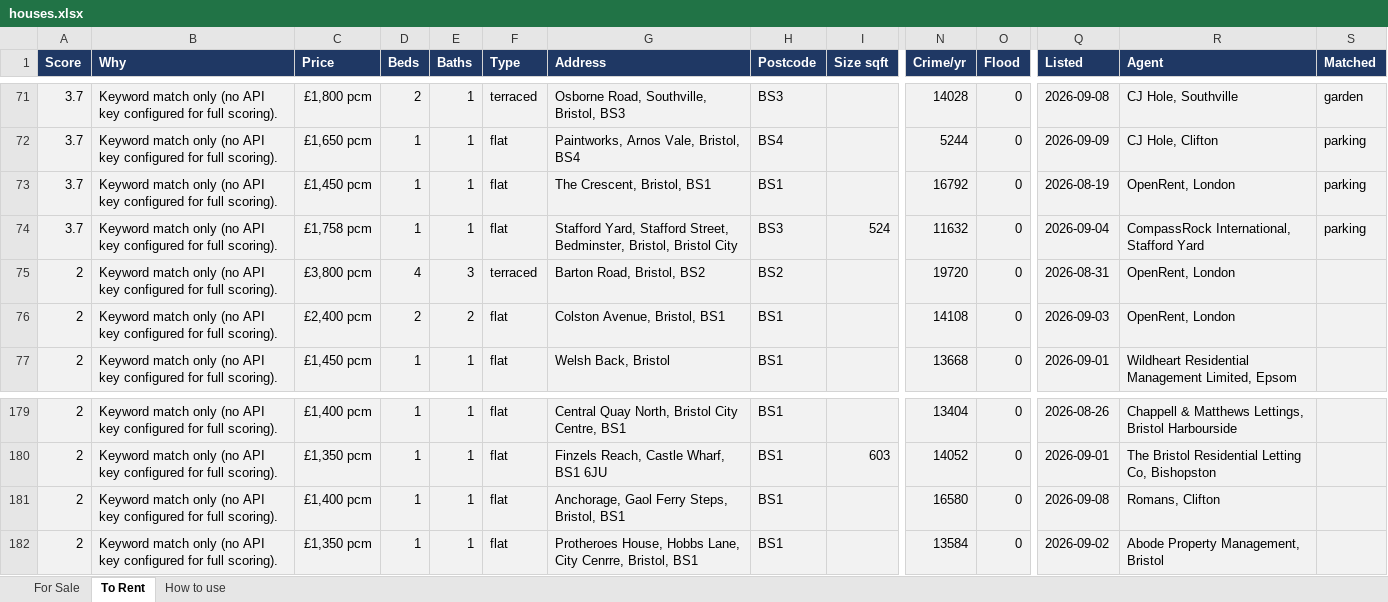
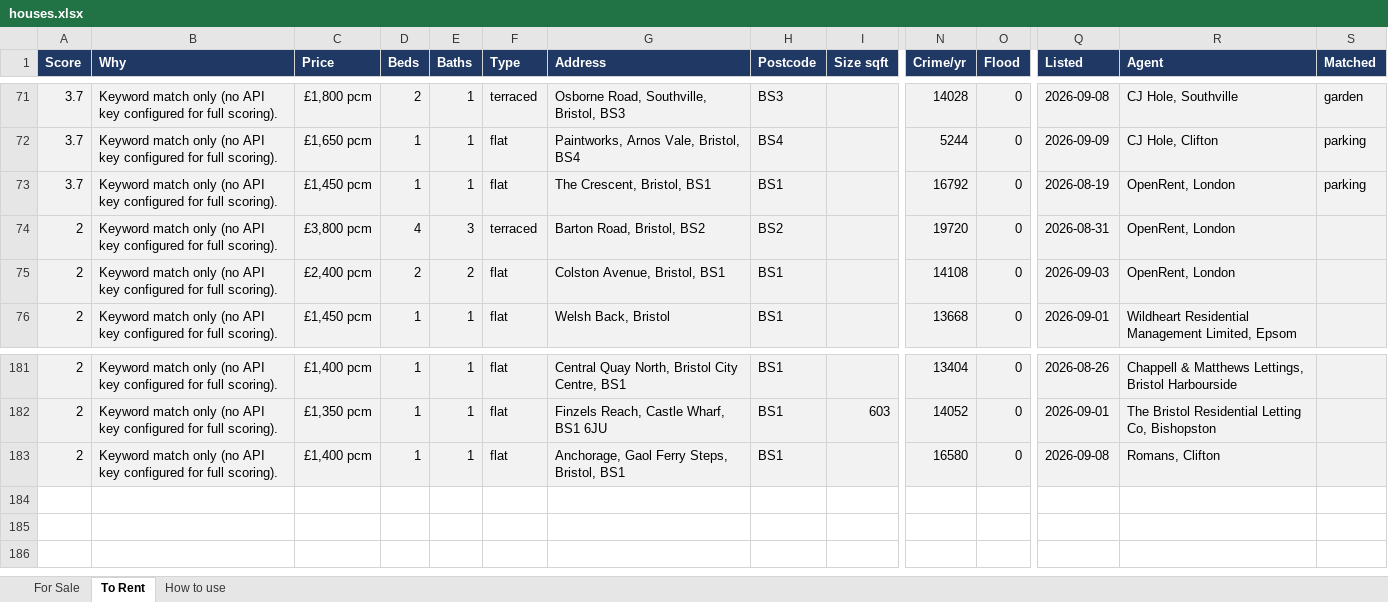
Before and after one commit to dcracknell/house_finder, an Excel workbook: data/houses.xlsx, sheet To Rent, drawn as a sheet; only a part is shown, gaps mark what is left out; values as stored, in another font and other column widths than the file's, no borders; removed rows and columns are numbered as before the commit, all else as after; rows hold the shown columns only; the diff covers the shown part only; the diff names each change by its address in the sheet, - before the commit and + after, or states it on an @@ line.

```diff
--- a/data/houses.xlsx (sheet To Rent)
+++ b/data/houses.xlsx (sheet To Rent)
-row 74: 3.7 | Keyword match only (no API key configured for full scoring). | £1,758 pcm | 1 | 1 | flat | Stafford Yard, Stafford Street, Bedminster, Bristol, Bristol City | BS3 | 524 | 11632 | 0 | 2026-09-04 | CompassRock International, Stafford Yard | parking
-row 182: 2 | Keyword match only (no API key configured for full scoring). | £1,350 pcm | 1 | 1 | flat | Protheroes House, Hobbs Lane, City Cenrre, Bristol, BS1 | BS1 |  | 13584 | 0 | 2026-09-02 | Abode Property Management, Bristol
```
Also changed, not shown: 3 added rows, 8 moved rows and 20 edited cells elsewhere in this sheet, hidden cells, 3 other files.
